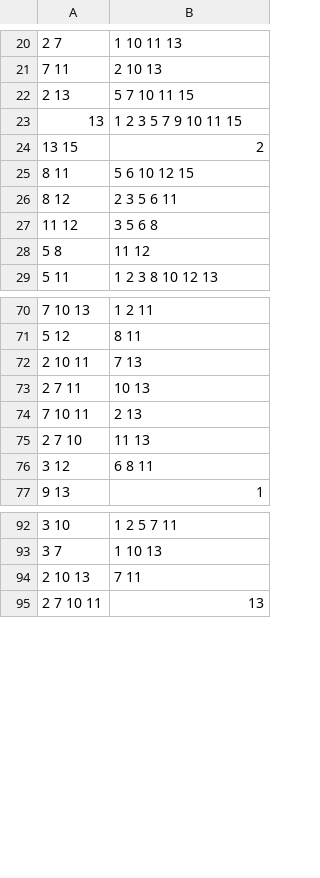
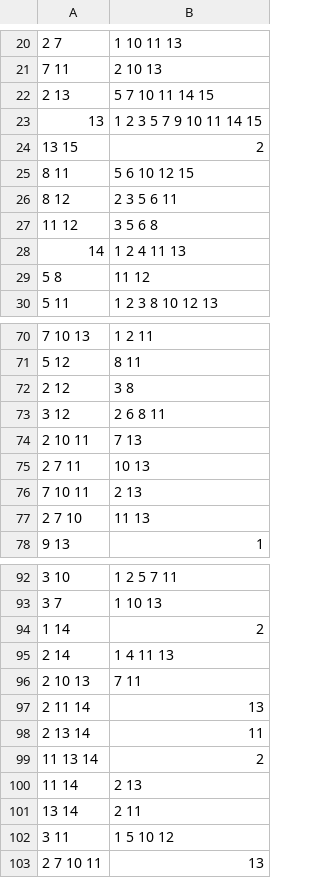
Before and after one commit to sirekanian/warmongr, a CSV file: app/schemas/IndexEntity.csv, drawn as a sheet; only a part is shown, gaps mark what is left out; the diff covers the shown part only.

```diff
--- a/app/schemas/IndexEntity.csv
+++ b/app/schemas/IndexEntity.csv
@@ -21,4 +21,4 @@
 "7 11","2 10 13"
-"2 13","5 7 10 11 15"
-"13","1 2 3 5 7 9 10 11 15"
+"2 13","5 7 10 11 14 15"
+"13","1 2 3 5 7 9 10 11 14 15"
 "13 15","2"
@@ -27,2 +27,3 @@
 "11 12","3 5 6 8"
+"14","1 2 4 11 13"
 "5 8","11 12"
@@ -71,2 +71,4 @@
 "5 12","8 11"
+"2 12","3 8"
+"3 12","2 6 8 11"
 "2 10 11","7 13"
@@ -75,3 +77,2 @@
 "2 7 10","11 13"
-"3 12","6 8 11"
 "9 13","1"
@@ -93,3 +93,11 @@
 "3 7","1 10 13"
+"1 14","2"
+"2 14","1 4 11 13"
 "2 10 13","7 11"
+"2 11 14","13"
+"2 13 14","11"
+"11 13 14","2"
+"11 14","2 13"
+"13 14","2 11"
+"3 11","1 5 10 12"
 "2 7 10 11","13"
```
Also changed, not shown: 1 added row, 2 removed rows and 9 edited cells elsewhere in this file, 2 other files.
